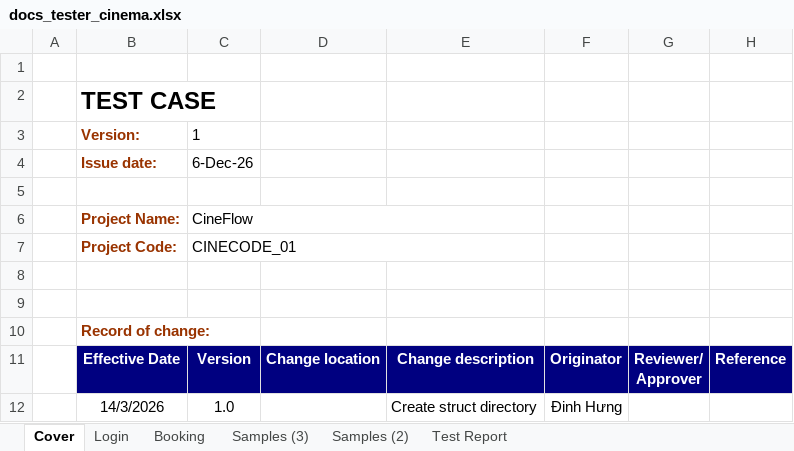
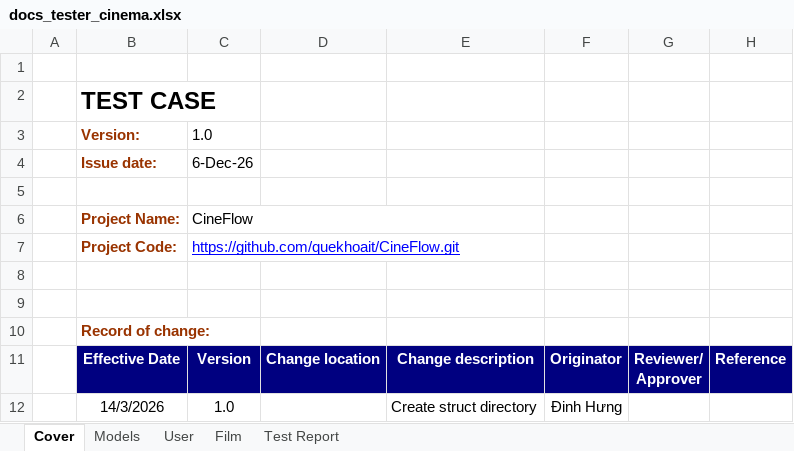
Before and after one commit to quekhoait/CineFlow, an Excel workbook: docs/docs_tester_cinema.xlsx, sheet Cover, drawn as a sheet; values as stored, in another font and other column widths than the file's, no borders; the diff names each change by its address in the sheet, - before the commit and + after, or states it on an @@ line.

```diff
--- a/docs/docs_tester_cinema.xlsx (sheet Cover)
+++ b/docs/docs_tester_cinema.xlsx (sheet Cover)
-sheet tab: Login
+sheet tab: User
-sheet tab: Booking
-sheet tab: Samples (3)
-sheet tab: Samples (2)
+sheet tab: Models
+sheet tab: Film
-C3: 1
+C3: 1.0
-C7: CINECODE_01
+C7: https://github.com/quekhoait/CineFlow.git
@@ C7 underline: off → on, text colour: black → #0000FF @@
```
Also changed, not shown: sheet Test Report, sheet User, formulas that keep their value, 11 other files.
